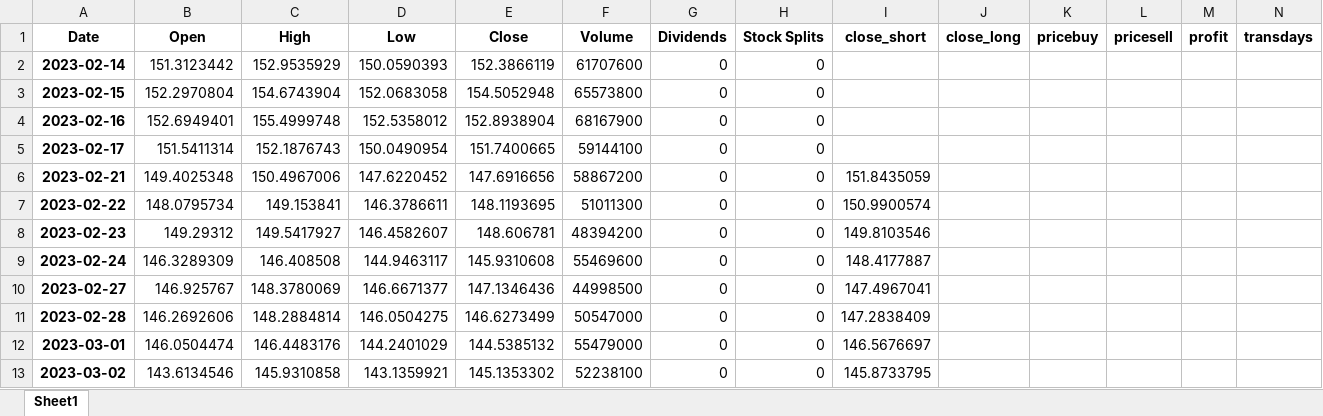
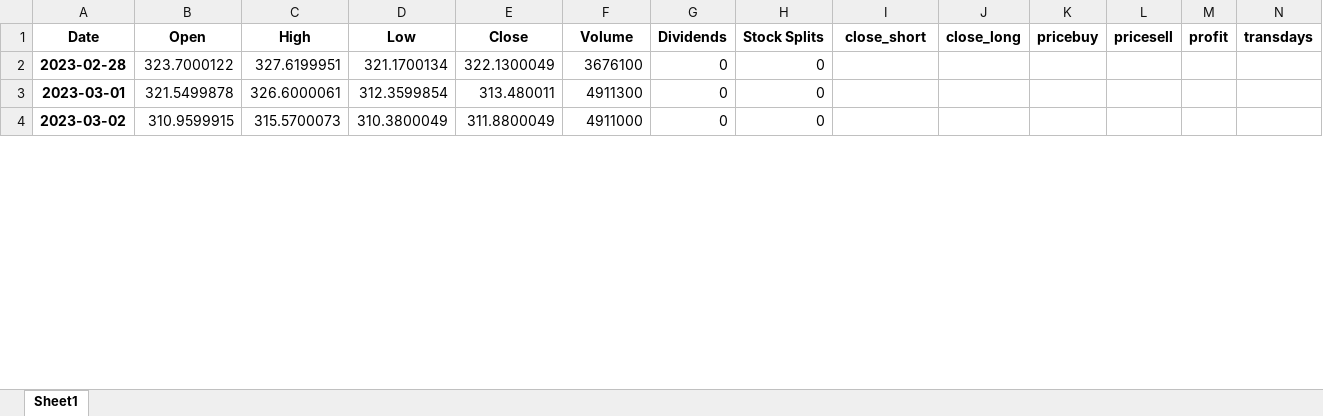
Before and after one commit to Dandata0101/MBS-projects, an Excel workbook: 02-output/stock.xlsx, sheet Sheet1, drawn as a sheet; only a part is shown; values as stored, in another font and other column widths than the file's, no borders; removed rows and columns are numbered as before the commit, all else as after; the diff covers the shown part only; the diff names each change by its address in the sheet, - before the commit and + after, or states it on an @@ line.

```diff
--- a/02-output/stock.xlsx (sheet Sheet1)
+++ b/02-output/stock.xlsx (sheet Sheet1)
-row 2: 2023-02-14 | 151.3123442 | 152.9535929 | 150.0590393 | 152.3866119 | 61707600 | 0 | 0
-row 3: 2023-02-15 | 152.2970804 | 154.6743904 | 152.0683058 | 154.5052948 | 65573800 | 0 | 0
-row 4: 2023-02-16 | 152.6949401 | 155.4999748 | 152.5358012 | 152.8938904 | 68167900 | 0 | 0
-row 5: 2023-02-17 | 151.5411314 | 152.1876743 | 150.0490954 | 151.7400665 | 59144100 | 0 | 0
-row 6: 2023-02-21 | 149.4025348 | 150.4967006 | 147.6220452 | 147.6916656 | 58867200 | 0 | 0 | 151.8435059
-row 7: 2023-02-22 | 148.0795734 | 149.153841 | 146.3786611 | 148.1193695 | 51011300 | 0 | 0 | 150.9900574
-row 8: 2023-02-23 | 149.29312 | 149.5417927 | 146.4582607 | 148.606781 | 48394200 | 0 | 0 | 149.8103546
-row 9: 2023-02-24 | 146.3289309 | 146.408508 | 144.9463117 | 145.9310608 | 55469600 | 0 | 0 | 148.4177887
-row 10: 2023-02-27 | 146.925767 | 148.3780069 | 146.6671377 | 147.1346436 | 44998500 | 0 | 0 | 147.4967041
-B2 (Open): 146.2692606
+B2 (Open): 323.7000122
-C2 (High): 148.2884814
+C2 (High): 327.6199951
-D2 (Low): 146.0504275
+D2 (Low): 321.1700134
-E2 (Close): 146.6273499
+E2 (Close): 322.1300049
-F2 (Volume): 50547000
+F2 (Volume): 3676100
-I2 (close_short): 147.2838409
+I2 (close_short): (empty)
-B3 (Open): 146.0504474
+B3 (Open): 321.5499878
-C3 (High): 146.4483176
+C3 (High): 326.6000061
-D3 (Low): 144.2401029
+D3 (Low): 312.3599854
-E3 (Close): 144.5385132
+E3 (Close): 313.480011
-F3 (Volume): 55479000
+F3 (Volume): 4911300
-I3 (close_short): 146.5676697
+I3 (close_short): (empty)
-B4 (Open): 143.6134546
+B4 (Open): 310.9599915
-C4 (High): 145.9310858
+C4 (High): 315.5700073
-D4 (Low): 143.1359921
+D4 (Low): 310.3800049
-E4 (Close): 145.1353302
+E4 (Close): 311.8800049
-F4 (Volume): 52238100
+F4 (Volume): 4911000
-I4 (close_short): 145.8733795
+I4 (close_short): (empty)
```
Also changed, not shown: 9 added rows and 1714 edited cells elsewhere in this sheet, 2 other files.
